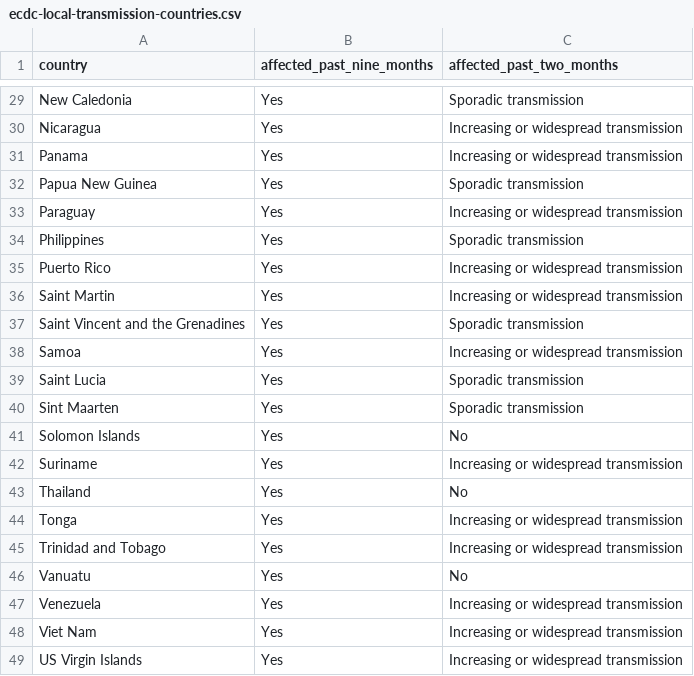
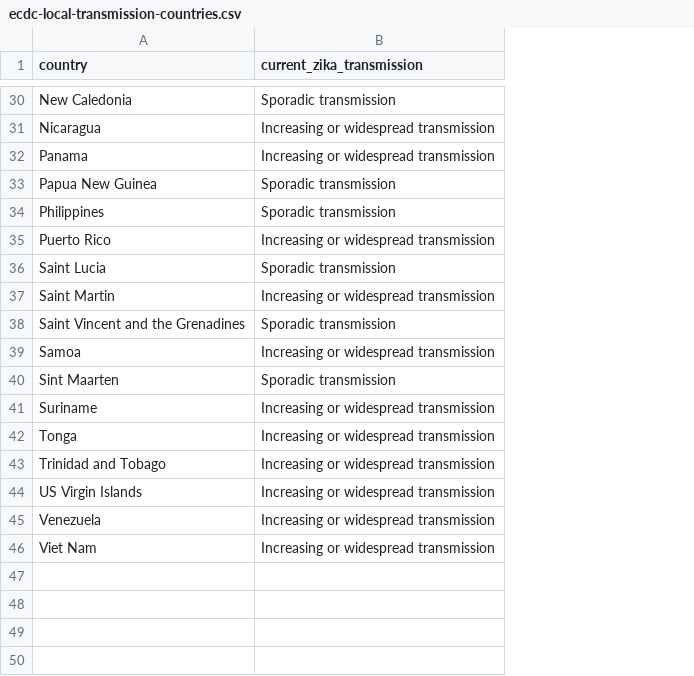
Before and after one commit to BuzzFeedNews/zika-data, a CSV file: data/parsed/ecdc/ecdc-local-transmission-countries.csv, drawn as a sheet; only a part is shown, gaps mark what is left out; removed rows and columns are numbered as before the commit, all else as after; the diff covers the shown part only; the diff names each change by its address in the sheet, - before the commit and + after, or states it on an @@ line.

Commit message:
Update ECDC scraper for new data format

```diff
--- a/data/parsed/ecdc/ecdc-local-transmission-countries.csv
+++ b/data/parsed/ecdc/ecdc-local-transmission-countries.csv
-column B (affected_past_nine_months), rows 29-32: all Yes; rows 34-38: all Yes; row 40: Yes; row 42: Yes; rows 44-45: Yes | Yes; rows 47-48: Yes | Yes
-B1: affected_past_two_months
+B1: current_zika_transmission
-row 33: Paraguay | Yes | Increasing or widespread transmission
@@ row 39 moved to row 36: Saint Lucia @@
-row 41: Solomon Islands | Yes | No
-row 43: Thailand | Yes | No
-row 46: Vanuatu | Yes | No
@@ row 49 moved to row 44: US Virgin Islands @@
```
Also changed, not shown: 1 added row, 2 moved rows and 1 edited cell elsewhere in this file, 1 other file.
